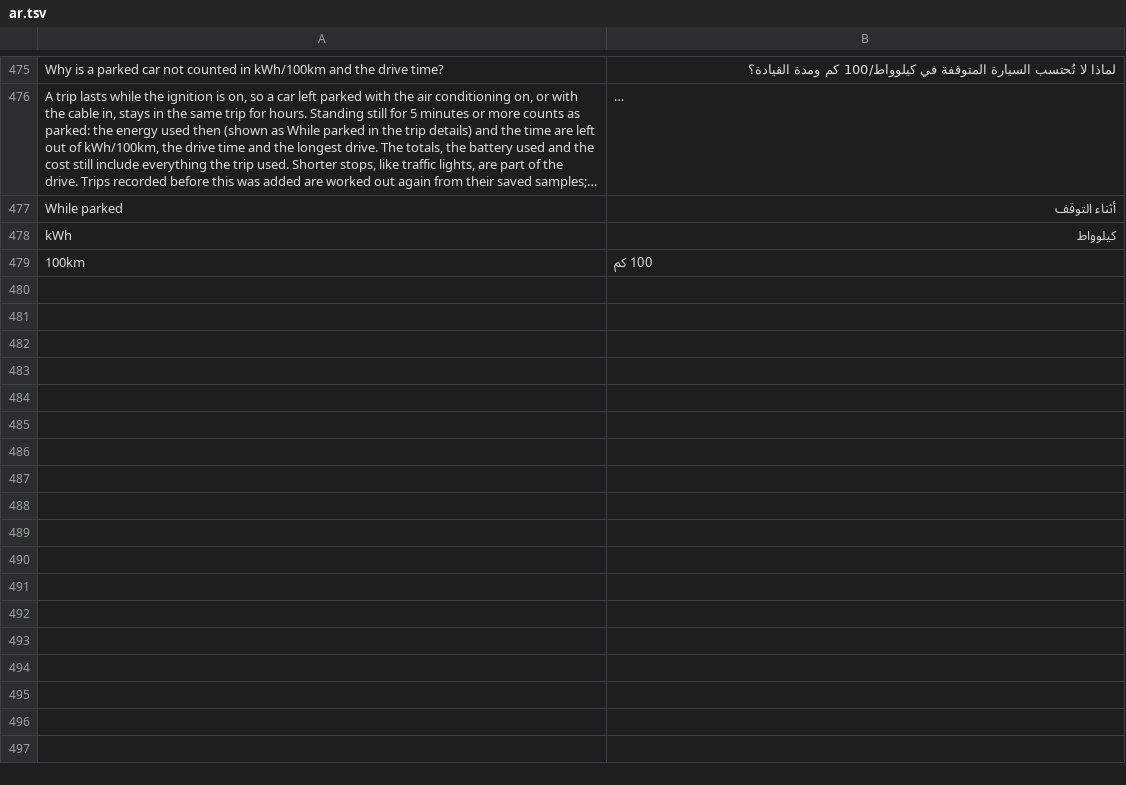
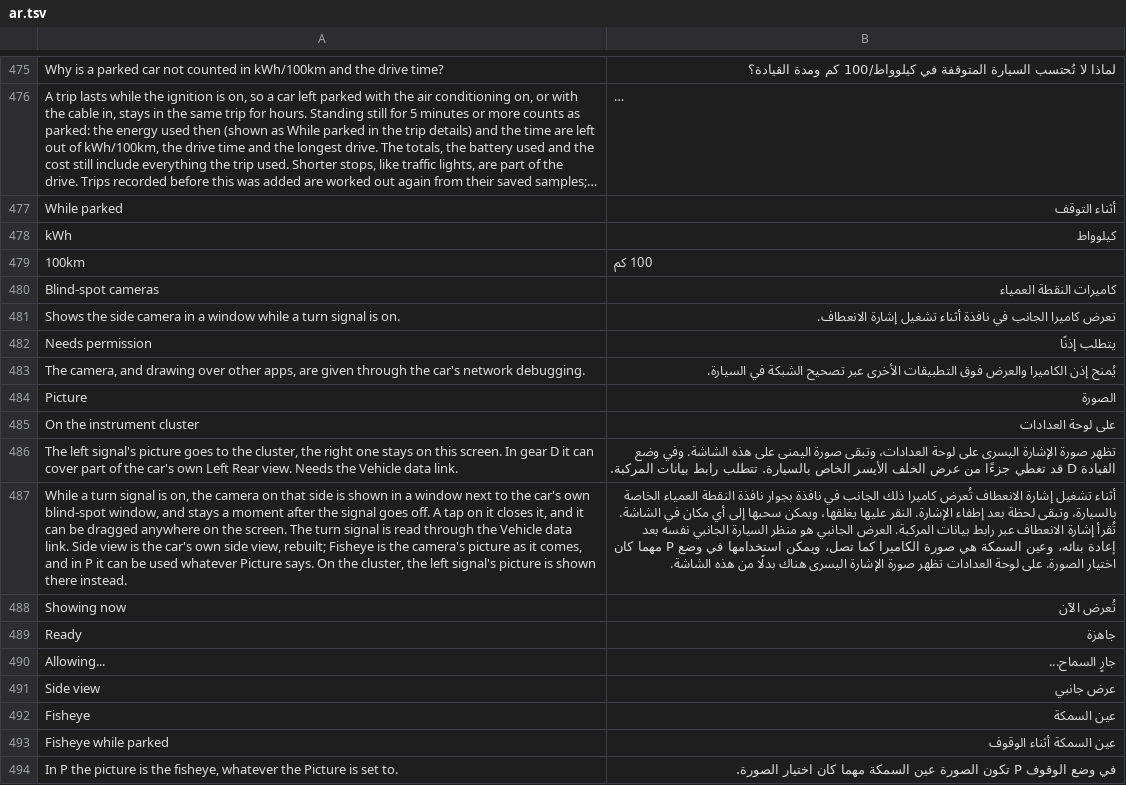
Before and after one commit to 3freet/Trip-Recorder-NG, a TSV file: assets/ar.tsv, drawn as a sheet; only a part is shown, gaps mark what is left out; long unchanged cells end in …; the diff names each change by its address in the sheet, - before the commit and + after, or states it on an @@ line.

Commit message:
Add blind-spot cameras
**Blind-spot cameras**
- A new Tweaks option, off by default: while a turn signal is on, the camera on that side is shown in a window over the other apps. It stays for 2 seconds after the signal goes off, as the car's own window does, and a tap closes it.
- Picture: Side view, the car's own side view rebuilt from its camera calibration, or Fisheye, the camera's picture as it comes. Fisheye while parked uses the fisheye whenever the car is in P.
- The window looks like the car's own: it is titled Left Front or Right Front (Left or Right for the fisheye) and has rounded corners.
- On the centre screen the window can be dragged anywhere and remembers its place.
- One Allow button gives the camera and the draw-over-apps permissions.

**On the instrument cluster**
- A new option sends the left signal's picture to the cluster instead of the centre screen; the right signal's stays on the centre screen. It needs the Vehicle data link.
- The cluster shows only one rectangle, and the car's own window fills it in gear D. There ours takes the right third beside it and can cover part of the car's Left Rear view (the option says so). In P, R and N, or when the car's own setting is off or puts its window on the centre screen only, ours takes the whole rectangle.
- Which case applies is read from the car's Triggered by Turn Signal setting in the Image app (read-only, checked every 5 seconds).
- With the car set to a full-screen image, the centre-screen window stays off in gear D at 15 km/h or less, where the car already shows the same picture.

**Vehicle data link**
- The helper (protocol version 8) reads the turn-signal lamps and the gear, and sets the car's flag for showing a window on the cluster only while a cluster window is up. An older helper is replaced by the new one at the next start.

**Other**
- Research notes on the cameras and the cluster in docs/byd-internals: the 360-degree feed and its pictures, the car's own calibration and side view, the Image app's settings, what the cluster shows and who may fill it, and what did not work. A roadmap page lists what is planned.
- README (English and Arabic) describes the new options.

```diff
--- a/assets/ar.tsv
+++ b/assets/ar.tsv
+row 480: Blind-spot cameras | كاميرات النقطة العمياء
+row 481: Shows the side camera in a window while a turn signal is on. | تعرض كاميرا الجانب في نافذة أثناء تشغيل إشارة الانعطاف.
+row 482: Needs permission | يتطلب إذنًا
+row 483: The camera, and drawing over other apps, are given through the car's network debugging. | يُمنح إذن الكاميرا والعرض فوق التطبيقات الأخرى عبر تصحيح الشبكة في السيارة.
+row 484: Picture | الصورة
+row 485: On the instrument cluster | على لوحة العدادات
+row 486: The left signal's picture goes to the cluster, the right one stays on this screen. In gear D it can cover part of the car's own Left Rear view. Needs the Vehicle data link. | تظهر صورة الإشارة اليسرى على لوحة العدادات، وتبقى صورة اليمنى على هذه الشاشة. وفي وضع القيادة D قد تغطي جزءًا من عرض الخلف الأيسر الخاص بالسيارة. تتطلب رابط بيانات المركبة.
+row 487: While a turn signal is on, the camera on that side is shown in a window next to the car's own blind-spot window, and stays a moment after the signal goes off. A tap on it closes it, and it can be dragged anywhere on the screen. The turn signal is read through the Vehicle data link. Side view is the car's own side view, rebuilt; Fisheye is the camera's picture as it comes, and in P it can be used whatever Picture says. On the cluster, the left signal's picture is shown there instead. | أثناء تشغيل إشارة الانعطاف تُعرض كاميرا ذلك الجانب في نافذة بجوار نافذة النقطة العمياء الخاصة بالسيارة، وتبقى لحظة بعد إطفاء الإشارة. النقر عليها يغلقها، ويمكن سحبها إلى أي مكان في الشاشة. تُقرأ إشارة الانعطاف عبر رابط بيانات المركبة. العرض الجانبي هو منظر السيارة الجانبي نفسه بعد إعادة بنائه، وعين السمكة هي صورة الكاميرا كما تصل، ويمكن استخدامها في وضع P مهما كان اختيار الصورة. على لوحة العدادات تظهر صورة الإشارة اليسرى هناك بدلًا من هذه الشاشة.
+row 488: Showing now | تُعرض الآن
+row 489: Ready | جاهزة
+row 490: Allowing... | جارٍ السماح...
+row 491: Side view | عرض جانبي
+row 492: Fisheye | عين السمكة
+row 493: Fisheye while parked | عين السمكة أثناء الوقوف
+row 494: In P the picture is the fisheye, whatever the Picture is set to. | في وضع الوقوف P تكون الصورة عين السمكة مهما كان اختيار الصورة.
```
Also changed, not shown: 20 other files.
